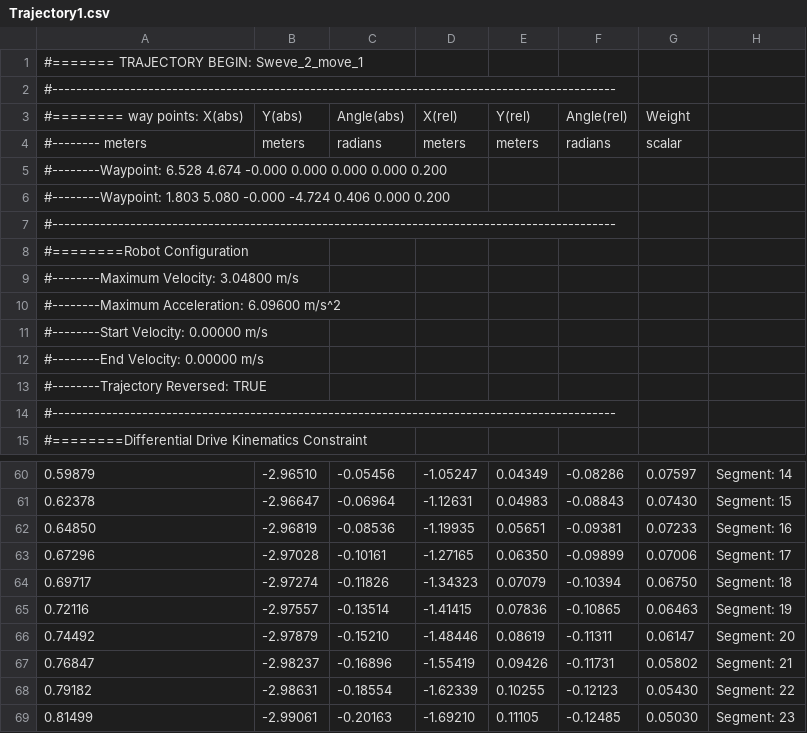
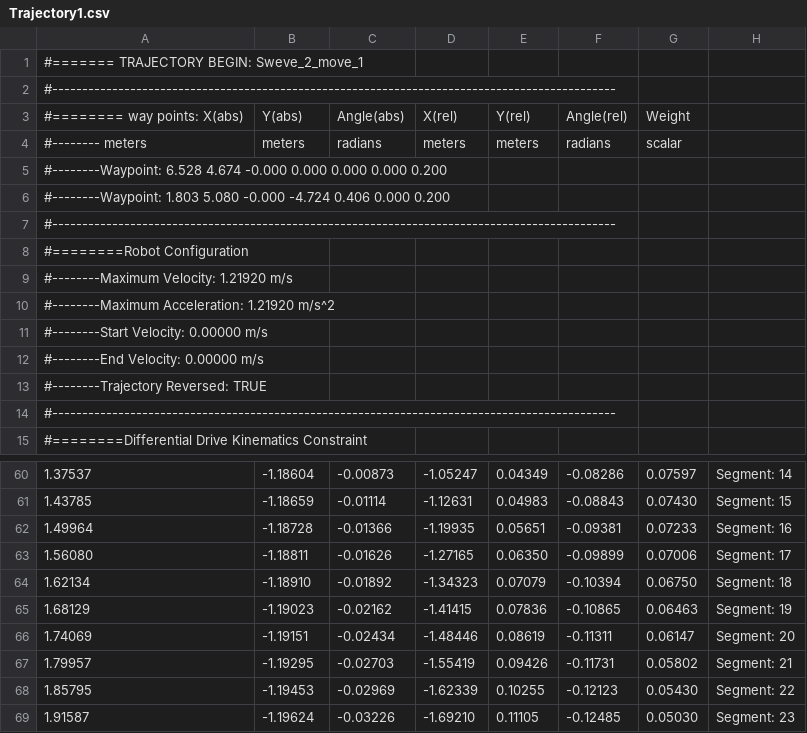
Before and after one commit to FRobotics/2023-RobotCode, a CSV file: TrajectoryProjects/Trajectory1.csv, drawn as a sheet; only a part is shown, gaps mark what is left out; the diff covers the shown part only.

```diff
--- a/TrajectoryProjects/Trajectory1.csv
+++ b/TrajectoryProjects/Trajectory1.csv
@@ -8,4 +8,4 @@
 #========Robot Configuration
-#--------Maximum Velocity:          3.04800  m/s
-#--------Maximum Acceleration:      6.09600  m/s^2
+#--------Maximum Velocity:          1.21920  m/s
+#--------Maximum Acceleration:      1.21920  m/s^2
 #--------Start Velocity:            0.00000  m/s
@@ -60,10 +60,10 @@
-   0.59879,   -2.96510,   -0.05456,   -1.05247,    0.04349,   -0.08286,    0.07597,Segment:  14
-   0.62378,   -2.96647,   -0.06964,   -1.12631,    0.04983,   -0.08843,    0.07430,Segment:  15
-   0.64850,   -2.96819,   -0.08536,   -1.19935,    0.05651,   -0.09381,    0.07233,Segment:  16
-   0.67296,   -2.97028,   -0.10161,   -1.27165,    0.06350,   -0.09899,    0.07006,Segment:  17
-   0.69717,   -2.97274,   -0.11826,   -1.34323,    0.07079,   -0.10394,    0.06750,Segment:  18
-   0.72116,   -2.97557,   -0.13514,   -1.41415,    0.07836,   -0.10865,    0.06463,Segment:  19
-   0.74492,   -2.97879,   -0.15210,   -1.48446,    0.08619,   -0.11311,    0.06147,Segment:  20
-   0.76847,   -2.98237,   -0.16896,   -1.55419,    0.09426,   -0.11731,    0.05802,Segment:  21
-   0.79182,   -2.98631,   -0.18554,   -1.62339,    0.10255,   -0.12123,    0.05430,Segment:  22
-   0.81499,   -2.99061,   -0.20163,   -1.69210,    0.11105,   -0.12485,    0.05030,Segment:  23
+   1.37537,   -1.18604,   -0.00873,   -1.05247,    0.04349,   -0.08286,    0.07597,Segment:  14
+   1.43785,   -1.18659,   -0.01114,   -1.12631,    0.04983,   -0.08843,    0.07430,Segment:  15
+   1.49964,   -1.18728,   -0.01366,   -1.19935,    0.05651,   -0.09381,    0.07233,Segment:  16
+   1.56080,   -1.18811,   -0.01626,   -1.27165,    0.06350,   -0.09899,    0.07006,Segment:  17
+   1.62134,   -1.18910,   -0.01892,   -1.34323,    0.07079,   -0.10394,    0.06750,Segment:  18
+   1.68129,   -1.19023,   -0.02162,   -1.41415,    0.07836,   -0.10865,    0.06463,Segment:  19
+   1.74069,   -1.19151,   -0.02434,   -1.48446,    0.08619,   -0.11311,    0.06147,Segment:  20
+   1.79957,   -1.19295,   -0.02703,   -1.55419,    0.09426,   -0.11731,    0.05802,Segment:  21
+   1.85795,   -1.19453,   -0.02969,   -1.62339,    0.10255,   -0.12123,    0.05430,Segment:  22
+   1.91587,   -1.19624,   -0.03226,   -1.69210,    0.11105,   -0.12485,    0.05030,Segment:  23
```
Also changed, not shown: 163 edited cells elsewhere in this file, ZoomDrive/Builds/home/lvuser/natinst/LabVIEW Data/Trajectory1.csv, ZoomDrive/Deploy/Trajectory1.csv, 7 other files.
